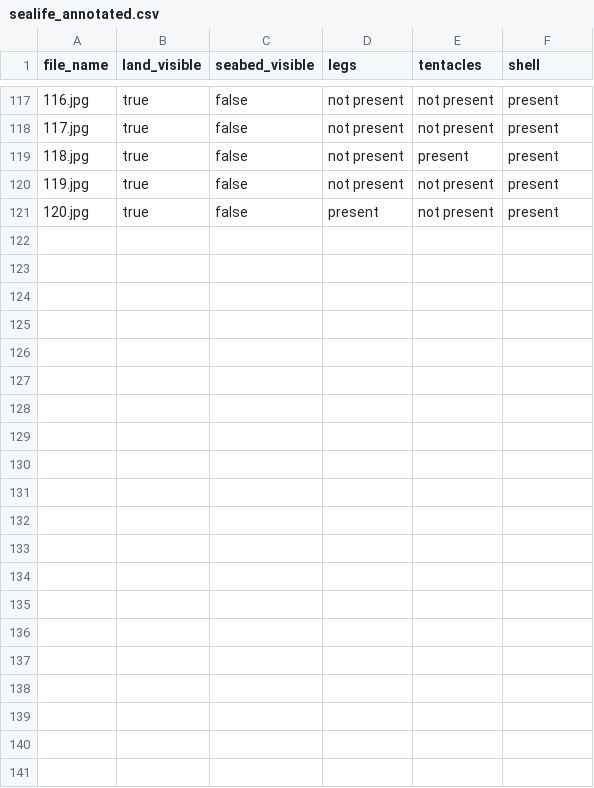
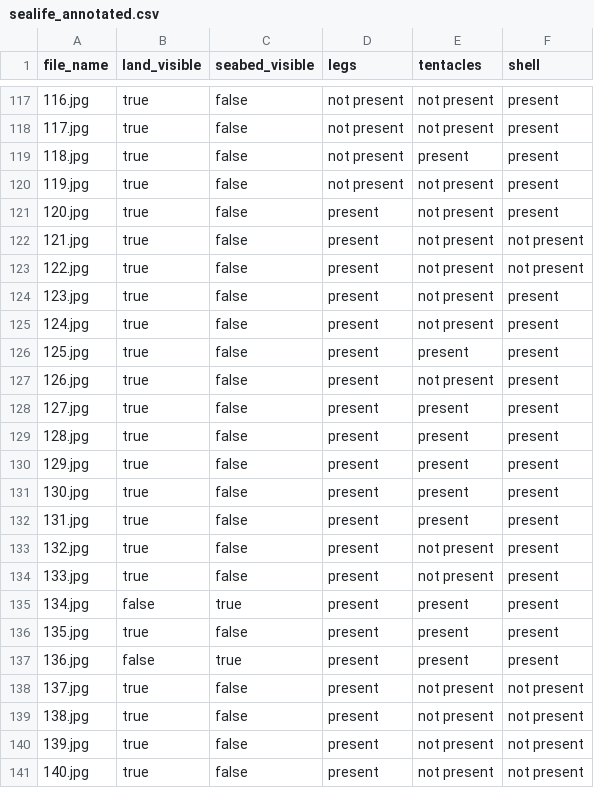
Before and after one commit to NandhiniPython/life-in-sea, a CSV file: sealife_annotated.csv, drawn as a sheet; only a part is shown, gaps mark what is left out; the diff names each change by its address in the sheet, - before the commit and + after, or states it on an @@ line.

Commit message:
Add files via upload

```diff
--- a/sealife_annotated.csv
+++ b/sealife_annotated.csv
+row 122: 121.jpg | true | false | present | not present | not present
+row 123: 122.jpg | true | false | present | not present | not present
+row 124: 123.jpg | true | false | present | not present | present
+row 125: 124.jpg | true | false | present | not present | present
+row 126: 125.jpg | true | false | present | present | present
+row 127: 126.jpg | true | false | present | not present | present
+row 128: 127.jpg | true | false | present | present | present
+row 129: 128.jpg | true | false | present | present | present
+row 130: 129.jpg | true | false | present | present | present
+row 131: 130.jpg | true | false | present | present | present
+row 132: 131.jpg | true | false | present | present | present
+row 133: 132.jpg | true | false | present | not present | present
+row 134: 133.jpg | true | false | present | not present | present
+row 135: 134.jpg | false | true | present | present | present
+row 136: 135.jpg | true | false | present | present | present
+row 137: 136.jpg | false | true | present | present | present
+row 138: 137.jpg | true | false | present | not present | not present
+row 139: 138.jpg | true | false | present | not present | not present
+row 140: 139.jpg | true | false | present | not present | not present
+row 141: 140.jpg | true | false | present | not present | not present
```
